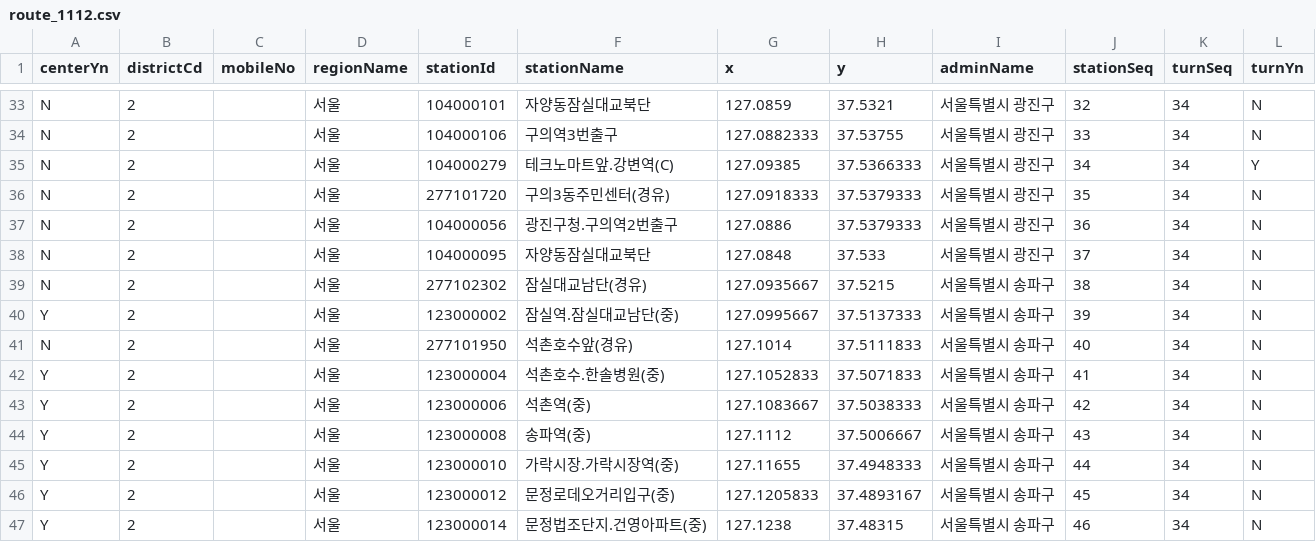
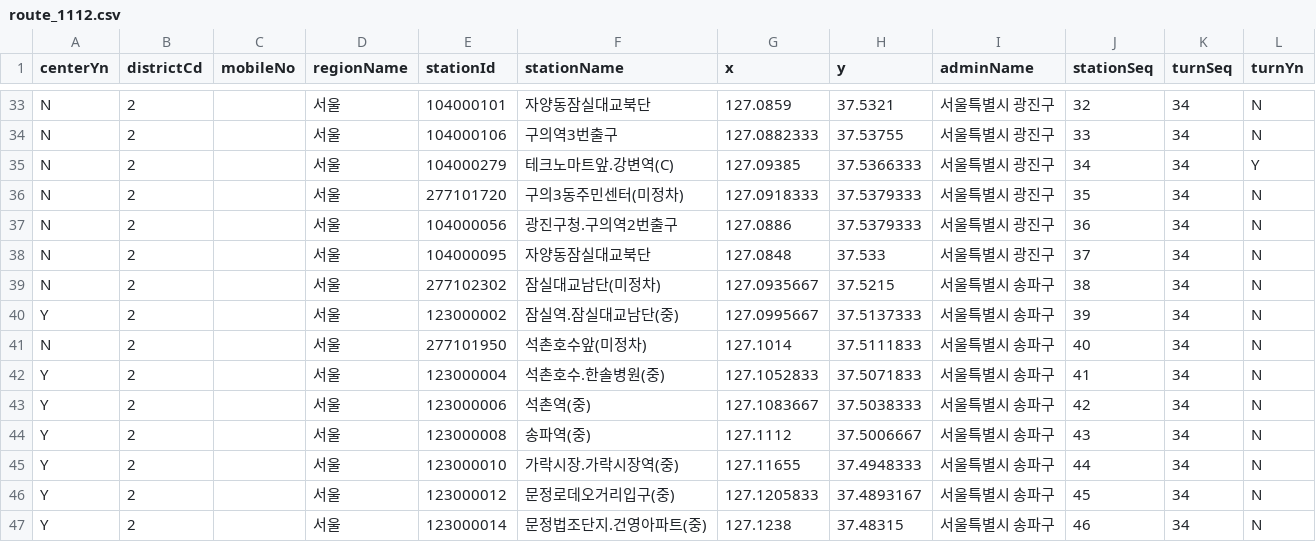
Before and after one commit to diveyreadytodive-star/checkpoint-collector, a CSV file: data/route_1112.csv, drawn as a sheet; only a part is shown, gaps mark what is left out; the diff covers the shown part only.

```diff
--- a/data/route_1112.csv
+++ b/data/route_1112.csv
@@ -35,8 +35,8 @@ N,2,,서울,104000106,구의역3번출구,127.0882333,37.53755,서울특별시
 N,2,,서울,104000279,테크노마트앞.강변역(C),127.09385,37.5366333,서울특별시 광진구,34,34,Y
-N,2,,서울,277101720,구의3동주민센터(경유),127.0918333,37.5379333,서울특별시 광진구,35,34,N
+N,2,,서울,277101720,구의3동주민센터(미정차),127.0918333,37.5379333,서울특별시 광진구,35,34,N
 N,2,,서울,104000056,광진구청.구의역2번출구,127.0886,37.5379333,서울특별시 광진구,36,34,N
 N,2,,서울,104000095,자양동잠실대교북단,127.0848,37.533,서울특별시 광진구,37,34,N
-N,2,,서울,277102302,잠실대교남단(경유),127.0935667,37.5215,서울특별시 송파구,38,34,N
+N,2,,서울,277102302,잠실대교남단(미정차),127.0935667,37.5215,서울특별시 송파구,38,34,N
 Y,2,,서울,123000002,잠실역.잠실대교남단(중),127.0995667,37.5137333,서울특별시 송파구,39,34,N
-N,2,,서울,277101950,석촌호수앞(경유),127.1014,37.5111833,서울특별시 송파구,40,34,N
+N,2,,서울,277101950,석촌호수앞(미정차),127.1014,37.5111833,서울특별시 송파구,40,34,N
 Y,2,,서울,123000004,석촌호수.한솔병원(중),127.1052833,37.5071833,서울특별시 송파구,41,34,N
```
Also changed, not shown: 16 edited cells elsewhere in this file, data/route_8800.csv, 10 other files.
